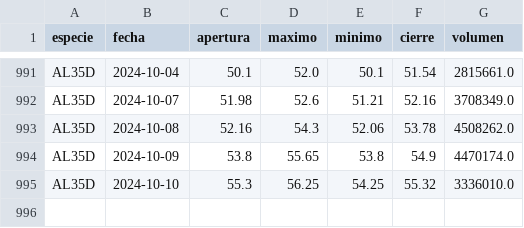
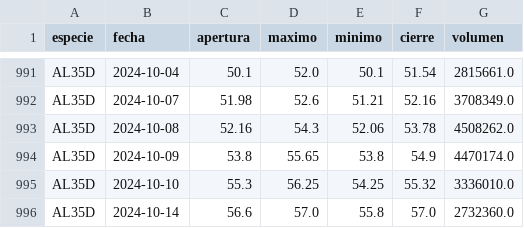
Before and after one commit to botjumbo/ratios-argy, a CSV file: docs/AL35D.csv, drawn as a sheet; only a part is shown, gaps mark what is left out; the diff names each change by its address in the sheet, - before the commit and + after, or states it on an @@ line.

Commit message:
Actualización de datos para AL35D.csv

```diff
--- a/docs/AL35D.csv
+++ b/docs/AL35D.csv
+row 996: AL35D | 2024-10-14 | 56.6 | 57.0 | 55.8 | 57.0 | 2732360.0
```
